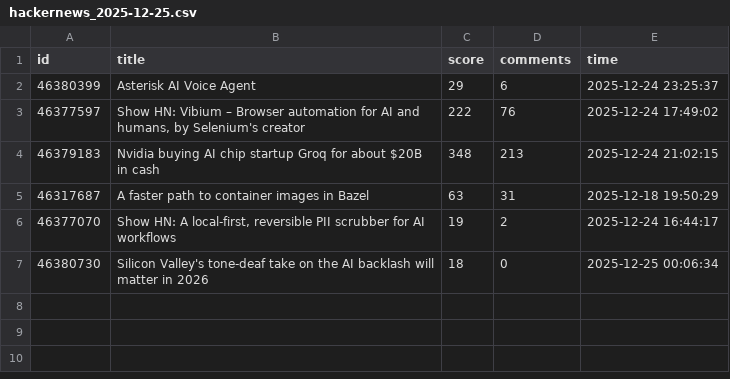
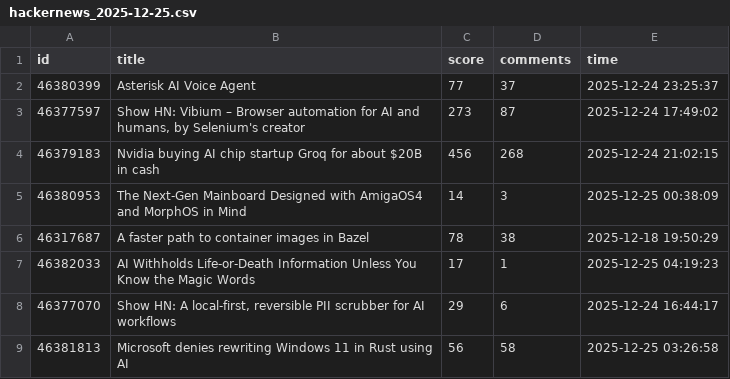
Before and after one commit to Vineeth2002/DriftMonitor, a CSV file: data/raw/hackernews_2025-12-25.csv, drawn as a sheet.

```diff
--- a/data/raw/hackernews_2025-12-25.csv
+++ b/data/raw/hackernews_2025-12-25.csv
@@ -1,7 +1,9 @@
 id,title,score,comments,time
-46380399,Asterisk AI Voice Agent,29,6,2025-12-24 23:25:37
-46377597,"Show HN: Vibium – Browser automation for AI and humans, by Selenium's creator",222,76,2025-12-24 17:49:02
-46379183,Nvidia buying AI chip startup Groq for about $20B in cash,348,213,2025-12-24 21:02:15
-46317687,A faster path to container images in Bazel,63,31,2025-12-18 19:50:29
-46377070,"Show HN: A local-first, reversible PII scrubber for AI workflows",19,2,2025-12-24 16:44:17
-46380730,Silicon Valley's tone-deaf take on the AI backlash will matter in 2026,18,0,2025-12-25 00:06:34
+46380399,Asterisk AI Voice Agent,77,37,2025-12-24 23:25:37
+46377597,"Show HN: Vibium – Browser automation for AI and humans, by Selenium's creator",273,87,2025-12-24 17:49:02
+46379183,Nvidia buying AI chip startup Groq for about $20B in cash,456,268,2025-12-24 21:02:15
+46380953,The Next-Gen Mainboard Designed with AmigaOS4 and MorphOS in Mind,14,3,2025-12-25 00:38:09
+46317687,A faster path to container images in Bazel,78,38,2025-12-18 19:50:29
+46382033,AI Withholds Life-or-Death Information Unless You Know the Magic Words,17,1,2025-12-25 04:19:23
+46377070,"Show HN: A local-first, reversible PII scrubber for AI workflows",29,6,2025-12-24 16:44:17
+46381813,Microsoft denies rewriting Windows 11 in Rust using AI,56,58,2025-12-25 03:26:58
```
Also changed, not shown: data/evaluated/evaluated_2025-12-25.csv, data/history/monthly/monthly_trends.csv, 5 other files.
